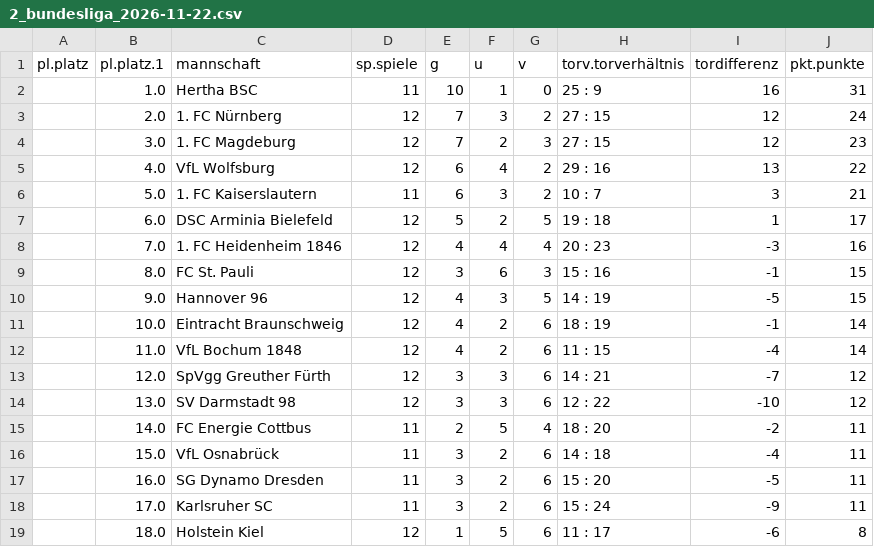
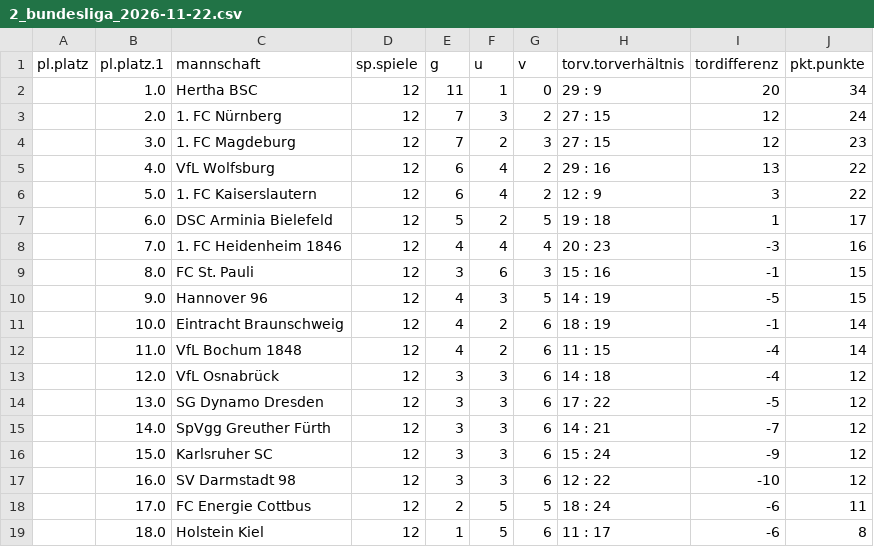
Before and after one commit to RandyNelsonJ/hessen_fussball, a CSV file: assets/2_bundesliga_2026-11-22.csv, drawn as a sheet.

```diff
--- a/assets/2_bundesliga_2026-11-22.csv
+++ b/assets/2_bundesliga_2026-11-22.csv
@@ -1,3 +1,3 @@
 pl.platz,pl.platz.1,mannschaft,sp.spiele,g,u,v,torv.torverhältnis,tordifferenz,pkt.punkte
-,1.0,Hertha BSC,11,10,1,0,25 : 9,16,31
+,1.0,Hertha BSC,12,11,1,0,29 : 9,20,34
 ,2.0,1. FC Nürnberg,12,7,3,2,27 : 15,12,24
@@ -5,3 +5,3 @@ pl.platz,pl.platz.1,mannschaft,sp.spiele,g,u,v,torv.torverhältnis,tordifferenz,
 ,4.0,VfL Wolfsburg,12,6,4,2,29 : 16,13,22
-,5.0,1. FC Kaiserslautern,11,6,3,2,10 : 7,3,21
+,5.0,1. FC Kaiserslautern,12,6,4,2,12 : 9,3,22
 ,6.0,DSC Arminia Bielefeld,12,5,2,5,19 : 18,1,17
@@ -12,8 +12,8 @@ pl.platz,pl.platz.1,mannschaft,sp.spiele,g,u,v,torv.torverhältnis,tordifferenz,
 ,11.0,VfL Bochum 1848,12,4,2,6,11 : 15,-4,14
-,12.0,SpVgg Greuther Fürth,12,3,3,6,14 : 21,-7,12
-,13.0,SV Darmstadt 98,12,3,3,6,12 : 22,-10,12
-,14.0,FC Energie Cottbus,11,2,5,4,18 : 20,-2,11
-,15.0,VfL Osnabrück,11,3,2,6,14 : 18,-4,11
-,16.0,SG Dynamo Dresden,11,3,2,6,15 : 20,-5,11
-,17.0,Karlsruher SC,11,3,2,6,15 : 24,-9,11
+,12.0,VfL Osnabrück,12,3,3,6,14 : 18,-4,12
+,13.0,SG Dynamo Dresden,12,3,3,6,17 : 22,-5,12
+,14.0,SpVgg Greuther Fürth,12,3,3,6,14 : 21,-7,12
+,15.0,Karlsruher SC,12,3,3,6,15 : 24,-9,12
+,16.0,SV Darmstadt 98,12,3,3,6,12 : 22,-10,12
+,17.0,FC Energie Cottbus,12,2,5,5,18 : 24,-6,11
 ,18.0,Holstein Kiel,12,1,5,6,11 : 17,-6,8
```
Also changed, not shown: assets/3_bundesliga_2026-11-22.csv, assets/hessenliga_2026-11-22.csv, 8 other files.
